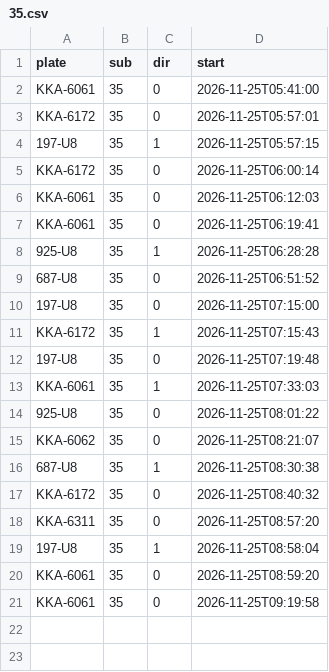
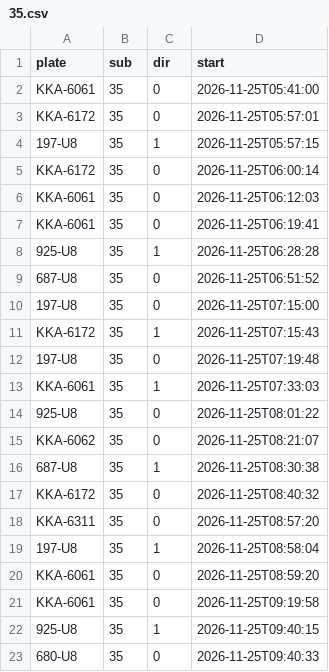
Before and after one commit to andrewwangarchnycu/Schematic-Transit-Taichung, a CSV file: departures/2026-11-25/35.csv, drawn as a sheet; the diff names each change by its address in the sheet, - before the commit and + after, or states it on an @@ line.

```diff
--- a/departures/2026-11-25/35.csv
+++ b/departures/2026-11-25/35.csv
+row 22: 925-U8 | 35 | 1 | 2026-11-25T09:40:15
+row 23: 680-U8 | 35 | 0 | 2026-11-25T09:40:33
```
Also changed, not shown: departures/2026-11-25/23.csv, departures/2026-11-25/45.csv, 2 other files.
